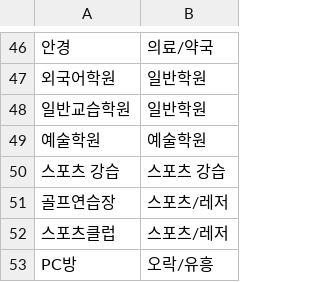
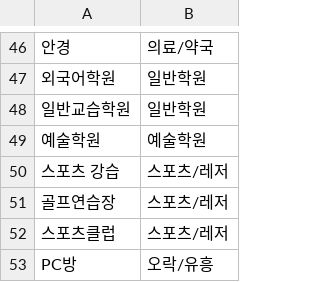
Before and after one commit to rlarbals1210/commercial-area-analysis-ai, a CSV file: data/category_maps/sales_category_map.csv, drawn as a sheet; only a part is shown, gaps mark what is left out.

```diff
--- a/data/category_maps/sales_category_map.csv
+++ b/data/category_maps/sales_category_map.csv
@@ -49,3 +49,3 @@
 예술학원,예술학원
-스포츠 강습,스포츠 강습
+스포츠 강습,스포츠/레저
 골프연습장,스포츠/레저
```
Also changed, not shown: 14 other files.
